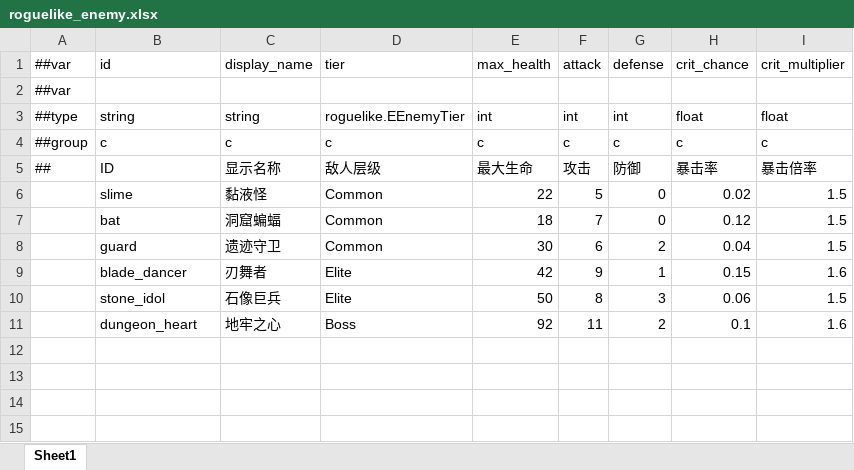
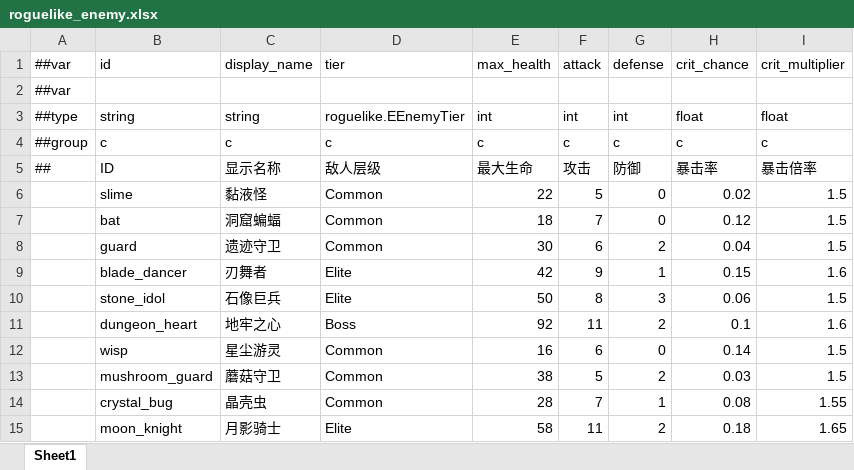
Before and after one commit to TriggerExp01/ChatGPT, an Excel workbook: Configs/GameConfig/Datas/roguelike_enemy.xlsx, sheet Sheet1, drawn as a sheet; values as stored, in another font and other column widths than the file's, no borders; the diff names each change by its address in the sheet, - before the commit and + after, or states it on an @@ line.

```diff
--- a/Configs/GameConfig/Datas/roguelike_enemy.xlsx (sheet Sheet1)
+++ b/Configs/GameConfig/Datas/roguelike_enemy.xlsx (sheet Sheet1)
+row 12:  | wisp | 星尘游灵 | Common | 16 | 6 | 0 | 0.14 | 1.5
+row 13:  | mushroom_guard | 蘑菇守卫 | Common | 38 | 5 | 2 | 0.03 | 1.5
+row 14:  | crystal_bug | 晶壳虫 | Common | 28 | 7 | 1 | 0.08 | 1.55
+row 15:  | moon_knight | 月影骑士 | Elite | 58 | 11 | 2 | 0.18 | 1.65
```
Also changed, not shown: Configs/GameConfig/Datas/roguelike_spawn_stage.xlsx, 8 other files.
